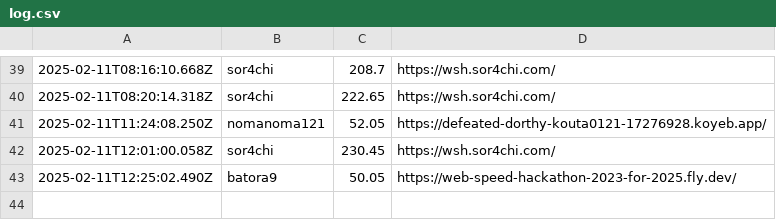
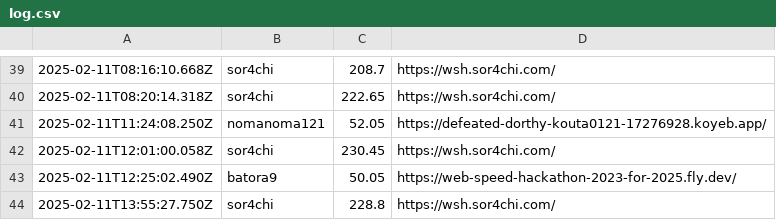
Before and after one commit to saitamau-maximum/web-speed-hackathon-2023-scoring-tool-for-2025, a CSV file: log.csv, drawn as a sheet; only a part is shown, gaps mark what is left out; the diff names each change by its address in the sheet, - before the commit and + after, or states it on an @@ line.

```diff
--- a/log.csv
+++ b/log.csv
+row 44: 2025-02-11T13:55:27.750Z | sor4chi | 228.8 | https://wsh.sor4chi.com/
```
Also changed, not shown: score.csv, 1 other file.
